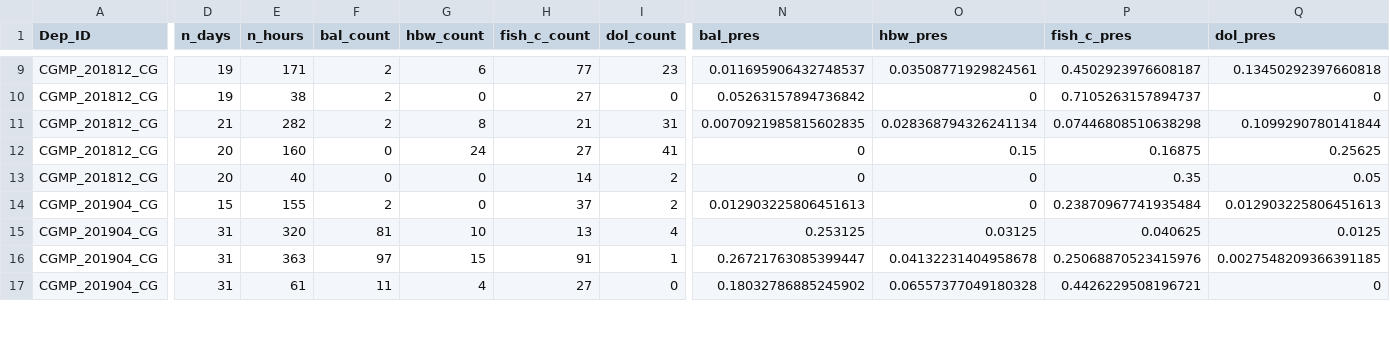
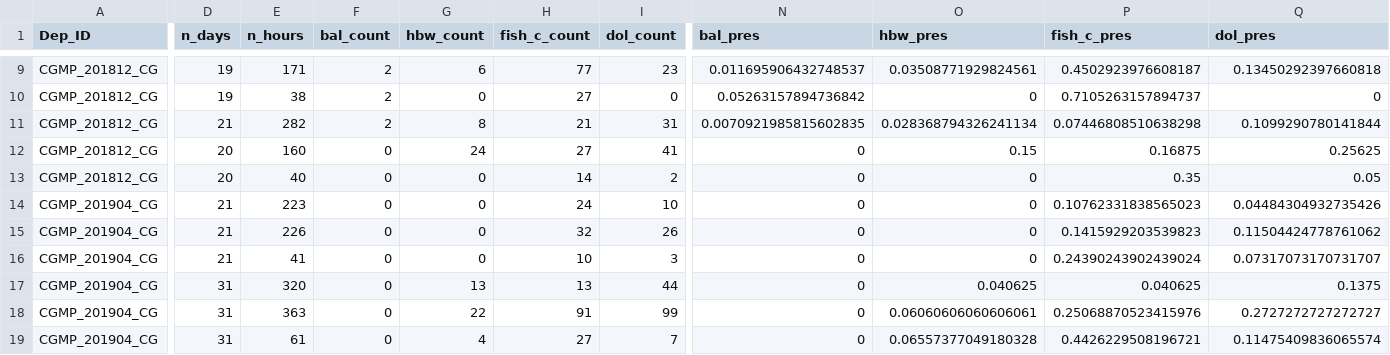
Before and after one commit to JMcCordic/AMP_NPZ_Soundscapes, a CSV file: data/All_sites_tables/allsources_by_month_diel.csv, drawn as a sheet; only a part is shown, gaps mark what is left out; addresses are those after the commit; rows hold the shown columns only; the diff covers the shown part only; the diff names each change by its address in the sheet, - before the commit and + after, or states it on an @@ line.

```diff
--- a/data/All_sites_tables/allsources_by_month_diel.csv
+++ b/data/All_sites_tables/allsources_by_month_diel.csv
-D14 (n_days): 15
+D14 (n_days): 21
-E14 (n_hours): 155
+E14 (n_hours): 223
-F14 (bal_count): 2
+F14 (bal_count): 0
-H14 (fish_c_count): 37
+H14 (fish_c_count): 24
-I14 (dol_count): 2
+I14 (dol_count): 10
-N14 (bal_pres): 0.012903225806451613
+N14 (bal_pres): 0
-P14 (fish_c_pres): 0.23870967741935484
+P14 (fish_c_pres): 0.10762331838565023
-Q14 (dol_pres): 0.012903225806451613
+Q14 (dol_pres): 0.04484304932735426
+row 15: CGMP_201904_CG | 21 | 226 | 0 | 0 | 32 | 26 | 0 | 0 | 0.1415929203539823 | 0.11504424778761062
+row 16: CGMP_201904_CG | 21 | 41 | 0 | 0 | 10 | 3 | 0 | 0 | 0.24390243902439024 | 0.07317073170731707
-F17 (bal_count): 81
+F17 (bal_count): 0
-G17 (hbw_count): 10
+G17 (hbw_count): 13
-I17 (dol_count): 4
+I17 (dol_count): 44
-N17 (bal_pres): 0.253125
+N17 (bal_pres): 0
-O17 (hbw_pres): 0.03125
+O17 (hbw_pres): 0.040625
-Q17 (dol_pres): 0.0125
+Q17 (dol_pres): 0.1375
-F18 (bal_count): 97
+F18 (bal_count): 0
-G18 (hbw_count): 15
+G18 (hbw_count): 22
-I18 (dol_count): 1
+I18 (dol_count): 99
-N18 (bal_pres): 0.26721763085399447
+N18 (bal_pres): 0
-O18 (hbw_pres): 0.04132231404958678
+O18 (hbw_pres): 0.06060606060606061
-Q18 (dol_pres): 0.0027548209366391185
+Q18 (dol_pres): 0.2727272727272727
-F19 (bal_count): 11
+F19 (bal_count): 0
-I19 (dol_count): 0
+I19 (dol_count): 7
-N19 (bal_pres): 0.18032786885245902
+N19 (bal_pres): 0
-Q19 (dol_pres): 0
+Q19 (dol_pres): 0.11475409836065574
```
Also changed, not shown: 100 edited cells elsewhere in this file, data/All_sites_tables/allsources_by_month.csv, data/HP_bio_by_npz/HP_formatted_for_HMD_join/PARKSAUSTRALIA_CGMP_201904_CG_hp_for_HMD.csv, 12 other files.
